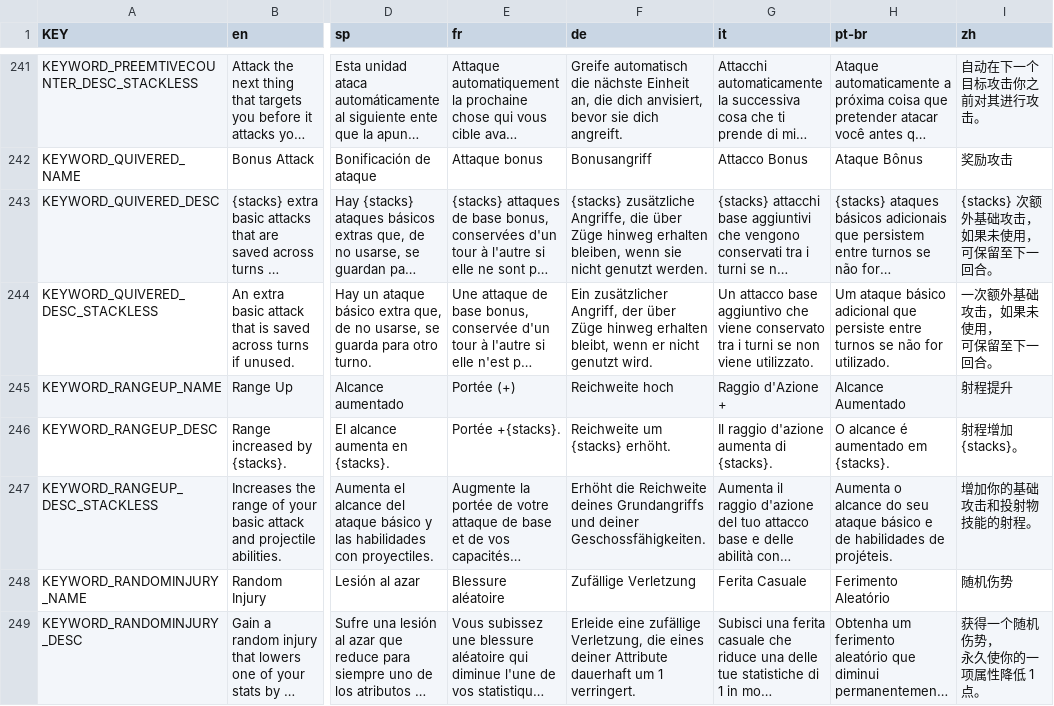
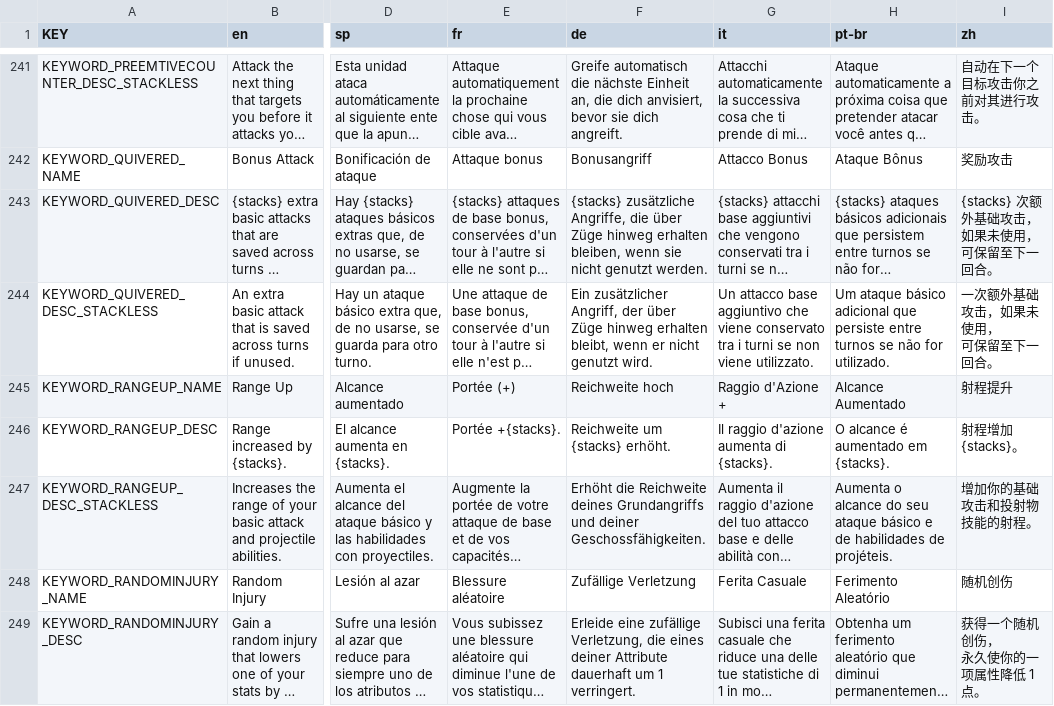
Before and after one commit to rainzz-512/Mewgenics-Chinese-Translation, a CSV file: Mewgenics_CN_patch/data/text/keyword_tooltips.csv, drawn as a sheet; only a part is shown, gaps mark what is left out; long unchanged cells end in …; ↵ is a line break in a cell; the diff covers the shown part only; the diff names each change by its address in the sheet, - before the commit and + after, or states it on an @@ line.

```diff
--- a/Mewgenics_CN_patch/data/text/keyword_tooltips.csv
+++ b/Mewgenics_CN_patch/data/text/keyword_tooltips.csv
-I248 (zh): 随机伤势
+I248 (zh): 随机创伤
-I249 (zh): 获得一个随机伤势， ↵ 永久使你的一项属性降低 1 点。
+I249 (zh): 获得一个随机创伤， ↵ 永久使你的一项属性降低 1 点。
```
Also changed, not shown: 7 edited cells elsewhere in this file, Mewgenics_CN_patch/data/text/items.csv, Mewgenics_CN_patch/data/text/misc.csv, 3 other files.
